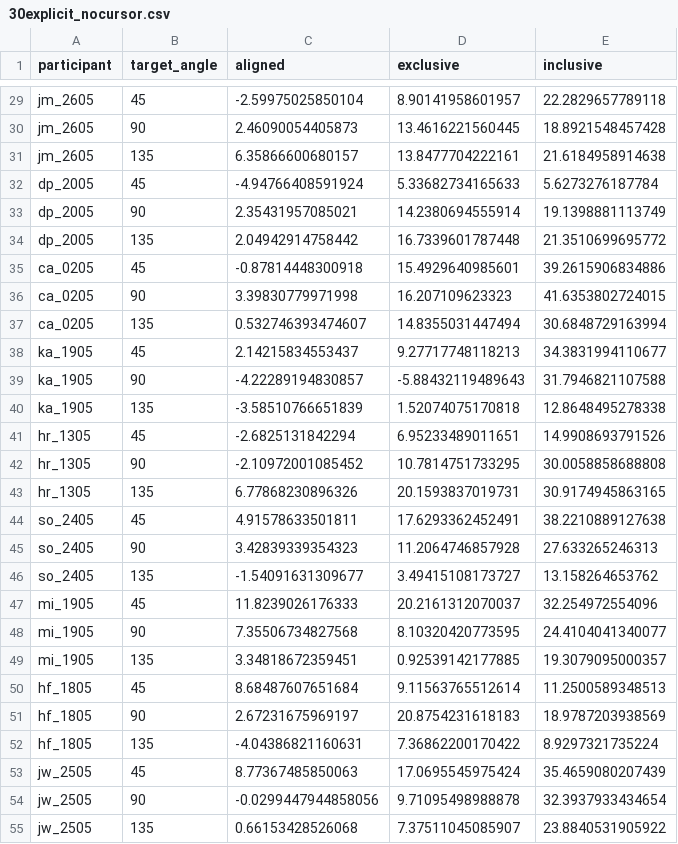
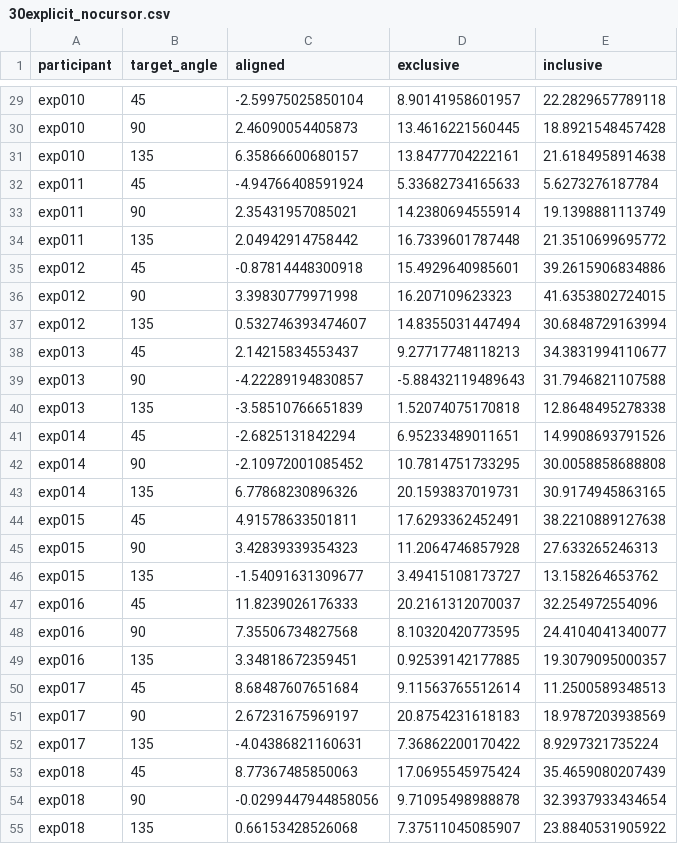
Before and after one commit to rgastrock/Handview, a CSV file: data/30explicit_nocursor.csv, drawn as a sheet; only a part is shown, gaps mark what is left out; the diff covers the shown part only.

```diff
--- a/data/30explicit_nocursor.csv
+++ b/data/30explicit_nocursor.csv
@@ -29,27 +29,27 @@
-"jm_2605",45,-2.59975025850104,8.90141958601957,22.2829657789118
-"jm_2605",90,2.46090054405873,13.4616221560445,18.8921548457428
-"jm_2605",135,6.35866600680157,13.8477704222161,21.6184958914638
-"dp_2005",45,-4.94766408591924,5.33682734165633,5.6273276187784
-"dp_2005",90,2.35431957085021,14.2380694555914,19.1398881113749
-"dp_2005",135,2.04942914758442,16.7339601787448,21.3510699695772
-"ca_0205",45,-0.87814448300918,15.4929640985601,39.2615906834886
-"ca_0205",90,3.39830779971998,16.207109623323,41.6353802724015
-"ca_0205",135,0.532746393474607,14.8355031447494,30.6848729163994
-"ka_1905",45,2.14215834553437,9.27717748118213,34.3831994110677
-"ka_1905",90,-4.22289194830857,-5.88432119489643,31.7946821107588
-"ka_1905",135,-3.58510766651839,1.52074075170818,12.8648495278338
-"hr_1305",45,-2.6825131842294,6.95233489011651,14.9908693791526
-"hr_1305",90,-2.10972001085452,10.7814751733295,30.0058858688808
-"hr_1305",135,6.77868230896326,20.1593837019731,30.9174945863165
-"so_2405",45,4.91578633501811,17.6293362452491,38.2210889127638
-"so_2405",90,3.42839339354323,11.2064746857928,27.633265246313
-"so_2405",135,-1.54091631309677,3.49415108173727,13.158264653762
-"mi_1905",45,11.8239026176333,20.2161312070037,32.254972554096
-"mi_1905",90,7.35506734827568,8.10320420773595,24.4104041340077
-"mi_1905",135,3.34818672359451,0.92539142177885,19.3079095000357
-"hf_1805",45,8.68487607651684,9.11563765512614,11.2500589348513
-"hf_1805",90,2.67231675969197,20.8754231618183,18.9787203938569
-"hf_1805",135,-4.04386821160631,7.36862200170422,8.9297321735224
-"jw_2505",45,8.77367485850063,17.0695545975424,35.4659080207439
-"jw_2505",90,-0.0299447944858056,9.71095498988878,32.3937933434654
-"jw_2505",135,0.66153428526068,7.37511045085907,23.8840531905922
+exp010,45,-2.59975025850104,8.90141958601957,22.2829657789118
+exp010,90,2.46090054405873,13.4616221560445,18.8921548457428
+exp010,135,6.35866600680157,13.8477704222161,21.6184958914638
+exp011,45,-4.94766408591924,5.33682734165633,5.6273276187784
+exp011,90,2.35431957085021,14.2380694555914,19.1398881113749
+exp011,135,2.04942914758442,16.7339601787448,21.3510699695772
+exp012,45,-0.87814448300918,15.4929640985601,39.2615906834886
+exp012,90,3.39830779971998,16.207109623323,41.6353802724015
+exp012,135,0.532746393474607,14.8355031447494,30.6848729163994
+exp013,45,2.14215834553437,9.27717748118213,34.3831994110677
+exp013,90,-4.22289194830857,-5.88432119489643,31.7946821107588
+exp013,135,-3.58510766651839,1.52074075170818,12.8648495278338
+exp014,45,-2.6825131842294,6.95233489011651,14.9908693791526
+exp014,90,-2.10972001085452,10.7814751733295,30.0058858688808
+exp014,135,6.77868230896326,20.1593837019731,30.9174945863165
+exp015,45,4.91578633501811,17.6293362452491,38.2210889127638
+exp015,90,3.42839339354323,11.2064746857928,27.633265246313
+exp015,135,-1.54091631309677,3.49415108173727,13.158264653762
+exp016,45,11.8239026176333,20.2161312070037,32.254972554096
+exp016,90,7.35506734827568,8.10320420773595,24.4104041340077
+exp016,135,3.34818672359451,0.92539142177885,19.3079095000357
+exp017,45,8.68487607651684,9.11563765512614,11.2500589348513
+exp017,90,2.67231675969197,20.8754231618183,18.9787203938569
+exp017,135,-4.04386821160631,7.36862200170422,8.9297321735224
+exp018,45,8.77367485850063,17.0695545975424,35.4659080207439
+exp018,90,-0.0299447944858056,9.71095498988878,32.3937933434654
+exp018,135,0.66153428526068,7.37511045085907,23.8840531905922
```
Also changed, not shown: 36 edited cells elsewhere in this file, data/30implicit_nocursor.csv, data/cursorjump_nocursor.csv, 19 other files.
